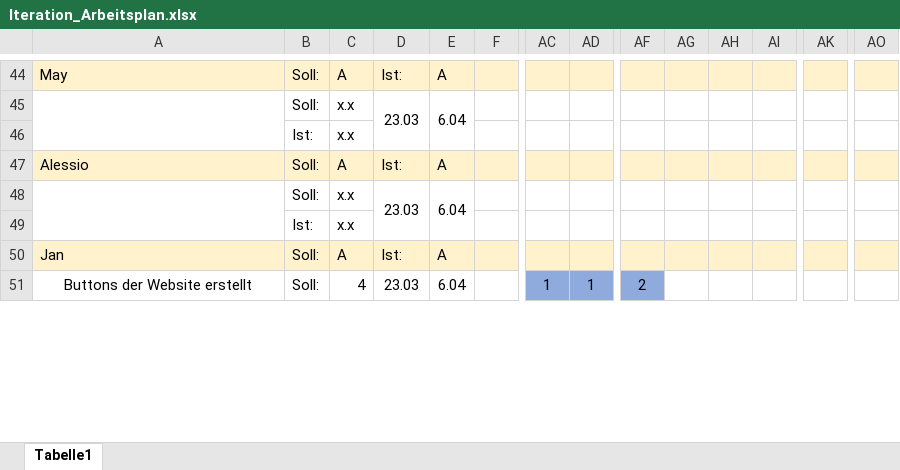
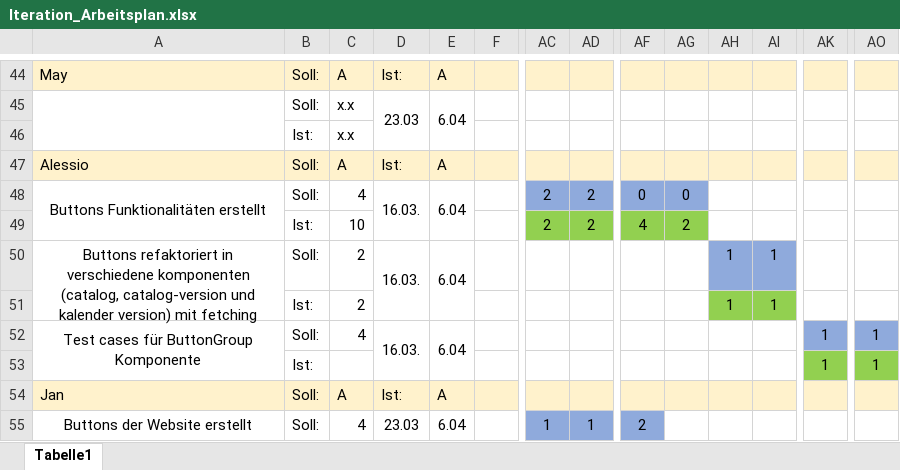
Before and after one commit to JanKoch99/PSE_DELIVERABLES, an Excel workbook: Arbeitsplan/Iteration_Arbeitsplan.xlsx, sheet Tabelle1, drawn as a sheet; only a part is shown, gaps mark what is left out; values as stored, in another font and other column widths than the file's, no borders; charts and pictures not drawn; removed rows and columns are numbered as before the commit, all else as after; rows hold the shown columns only; the diff names each change by its address in the sheet, - before the commit and + after, or states it on an @@ line.

Commit message:
Update Iteration_Arbeitsplan.xlsx

```diff
--- a/Arbeitsplan/Iteration_Arbeitsplan.xlsx (sheet Tabelle1)
+++ b/Arbeitsplan/Iteration_Arbeitsplan.xlsx (sheet Tabelle1)
-row 48:  | Soll: | x.x | 23.03 | 6.04
-row 49:  | Ist: | x.x
+row 48: Buttons Funktionalitäten erstellt | Soll: | 4 | 16.03. | 6.04 |  | 2 | 2 | 0 | 0
+row 49:  | Ist: | 10 |  |  |  | 2 | 2 | 4 | 2
+row 50: Buttons refaktoriert in verschiedene komponenten (catalog, catalog-version und kalender version) mit fetching | Soll: | 2 | 16.03. | 6.04 |  |  |  |  |  | 1 | 1
+row 51:  | Ist: | 2 |  |  |  |  |  |  |  | 1 | 1
+row 52: Test cases für ButtonGroup Komponente | Soll: | 4 | 16.03. | 6.04 |  |  |  |  |  |  |  | 1 | 1
+row 53:  | Ist: |  |  |  |  |  |  |  |  |  |  | 1 | 1
```
Also changed, not shown: charts or pictures.
